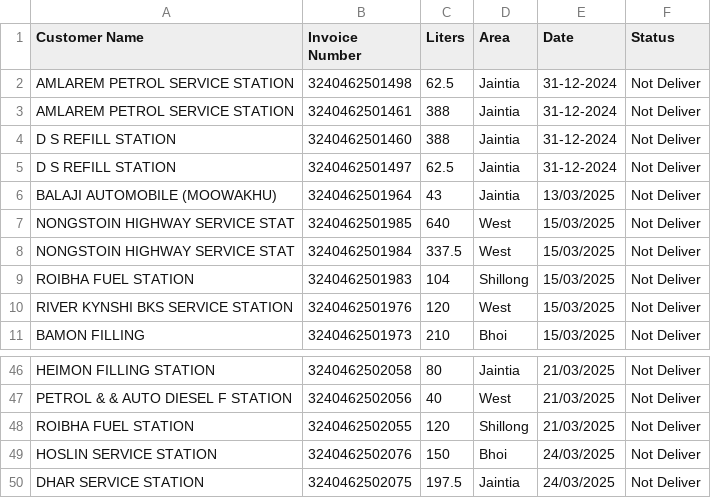
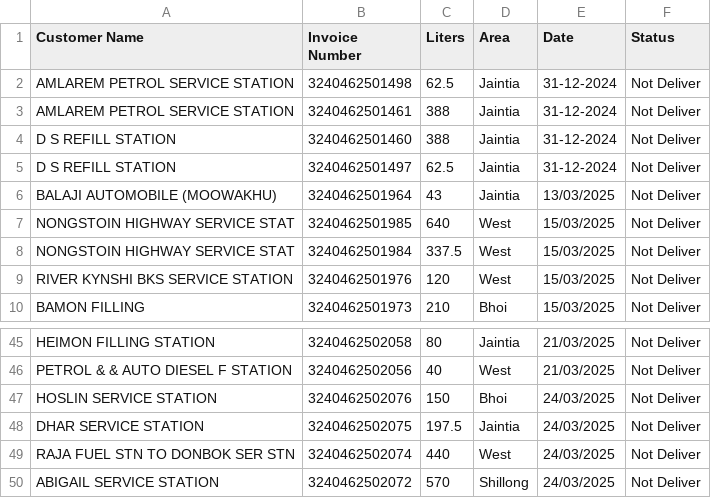
Before and after one commit to servodata98/outstandingsheetxczdv-bnmhgdaegthm-datkhfscbnlpmnb, a CSV file: outstandingsheetxczdv-bnmhgdaegthm-datkhfscbnlpmnb/Not_deliver.csv, drawn as a sheet; only a part is shown, gaps mark what is left out; the shorter side is filled out with more unchanged rows; the diff names each change by its address in the sheet, - before the commit and + after, or states it on an @@ line.

Commit message:
Update Not_deliver.csv

```diff
--- a/outstandingsheetxczdv-bnmhgdaegthm-datkhfscbnlpmnb/Not_deliver.csv
+++ b/outstandingsheetxczdv-bnmhgdaegthm-datkhfscbnlpmnb/Not_deliver.csv
-row 9: ROIBHA FUEL STATION | 3240462501983 | 104 | Shillong | 15/03/2025 | Not Deliver
-row 48: ROIBHA FUEL STATION | 3240462502055 | 120 | Shillong | 21/03/2025 | Not Deliver
```
